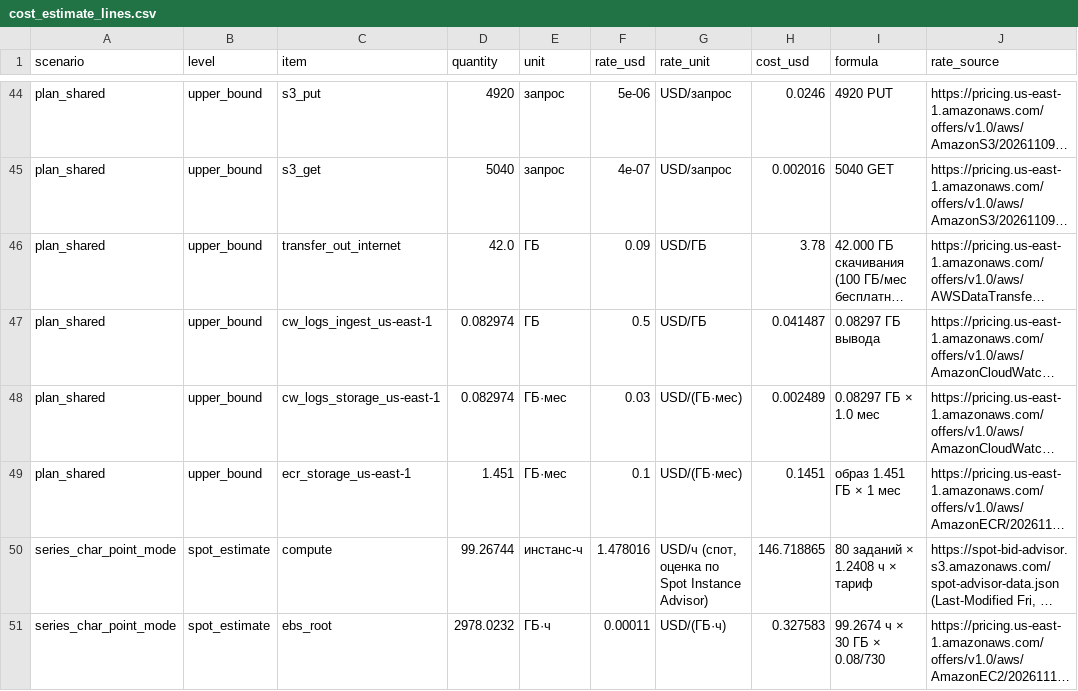
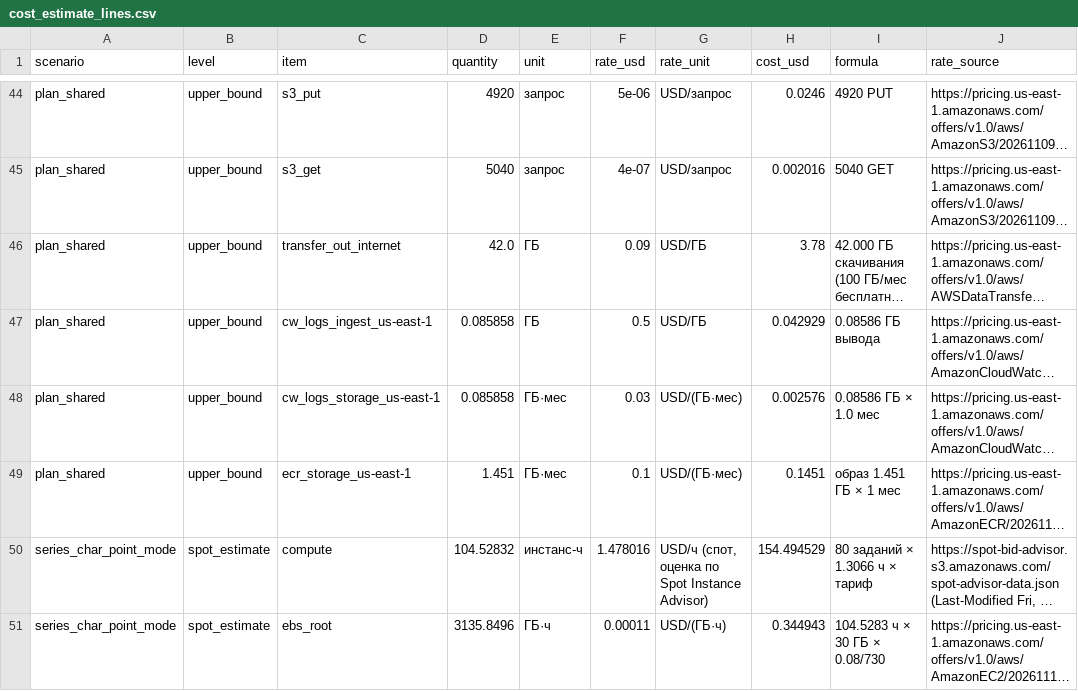
Before and after one commit to skharkov1246/ocm-research-diary, a CSV file: routes/gtu/platform/batch/cost_estimate_lines.csv, drawn as a sheet; only a part is shown, gaps mark what is left out; long unchanged cells end in …; the diff covers the shown part only; the diff names each change by its address in the sheet, - before the commit and + after, or states it on an @@ line.

```diff
--- a/routes/gtu/platform/batch/cost_estimate_lines.csv
+++ b/routes/gtu/platform/batch/cost_estimate_lines.csv
-D47:D48 (quantity): 0.082974
+D47:D48 (quantity): 0.085858
-H47 (cost_usd): 0.041487
+H47 (cost_usd): 0.042929
-I47 (formula): 0.08297 ГБ вывода
+I47 (formula): 0.08586 ГБ вывода
-H48 (cost_usd): 0.002489
+H48 (cost_usd): 0.002576
-I48 (formula): 0.08297 ГБ × 1.0 мес
+I48 (formula): 0.08586 ГБ × 1.0 мес
-D50 (quantity): 99.26744
+D50 (quantity): 104.52832
-H50 (cost_usd): 146.718865
+H50 (cost_usd): 154.494529
-I50 (formula): 80 заданий × 1.2408 ч × тариф
+I50 (formula): 80 заданий × 1.3066 ч × тариф
-D51 (quantity): 2978.0232
+D51 (quantity): 3135.8496
-H51 (cost_usd): 0.327583
+H51 (cost_usd): 0.344943
-I51 (formula): 99.2674 ч × 30 ГБ × 0.08/730
+I51 (formula): 104.5283 ч × 30 ГБ × 0.08/730
```
Also changed, not shown: 132 edited cells elsewhere in this file, 34 other files.
